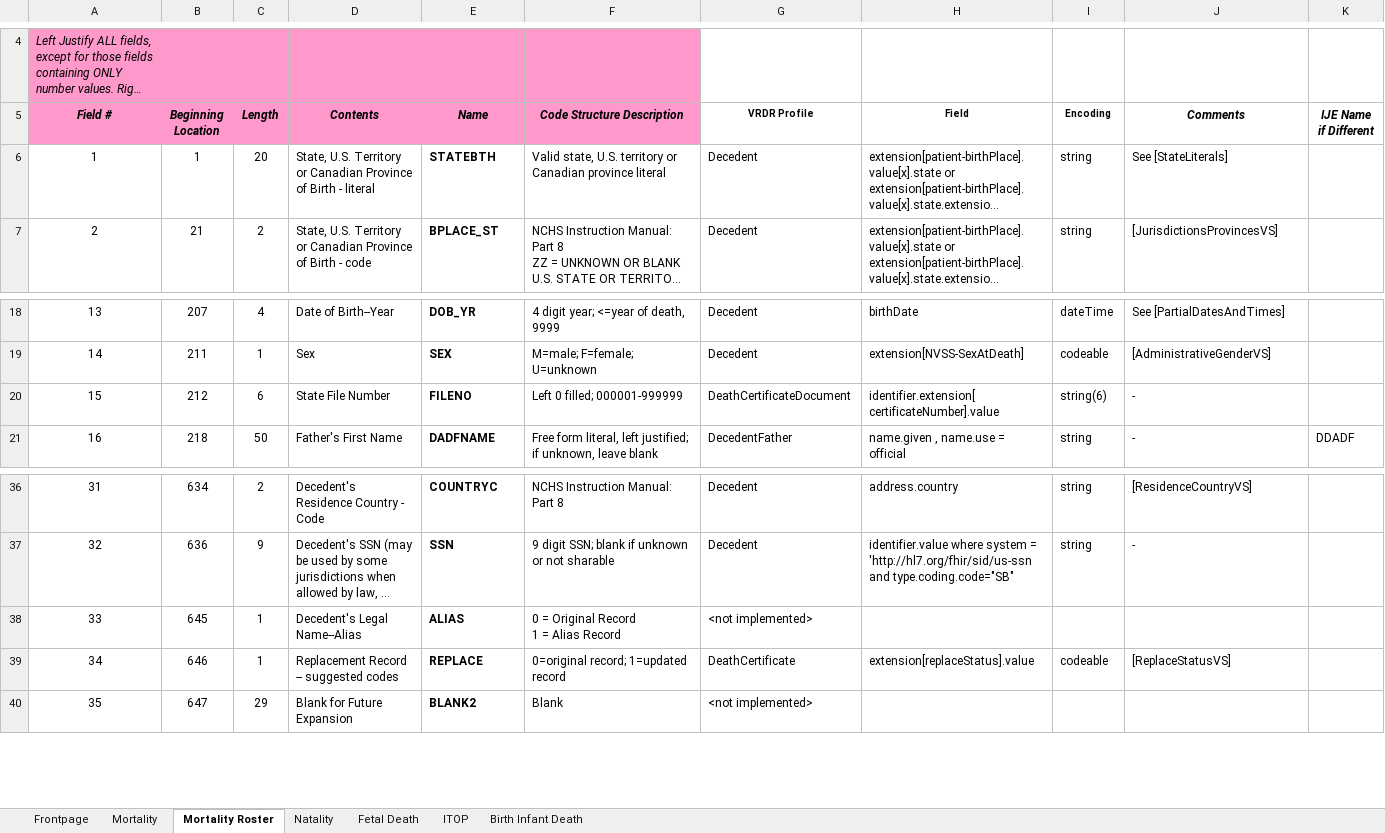
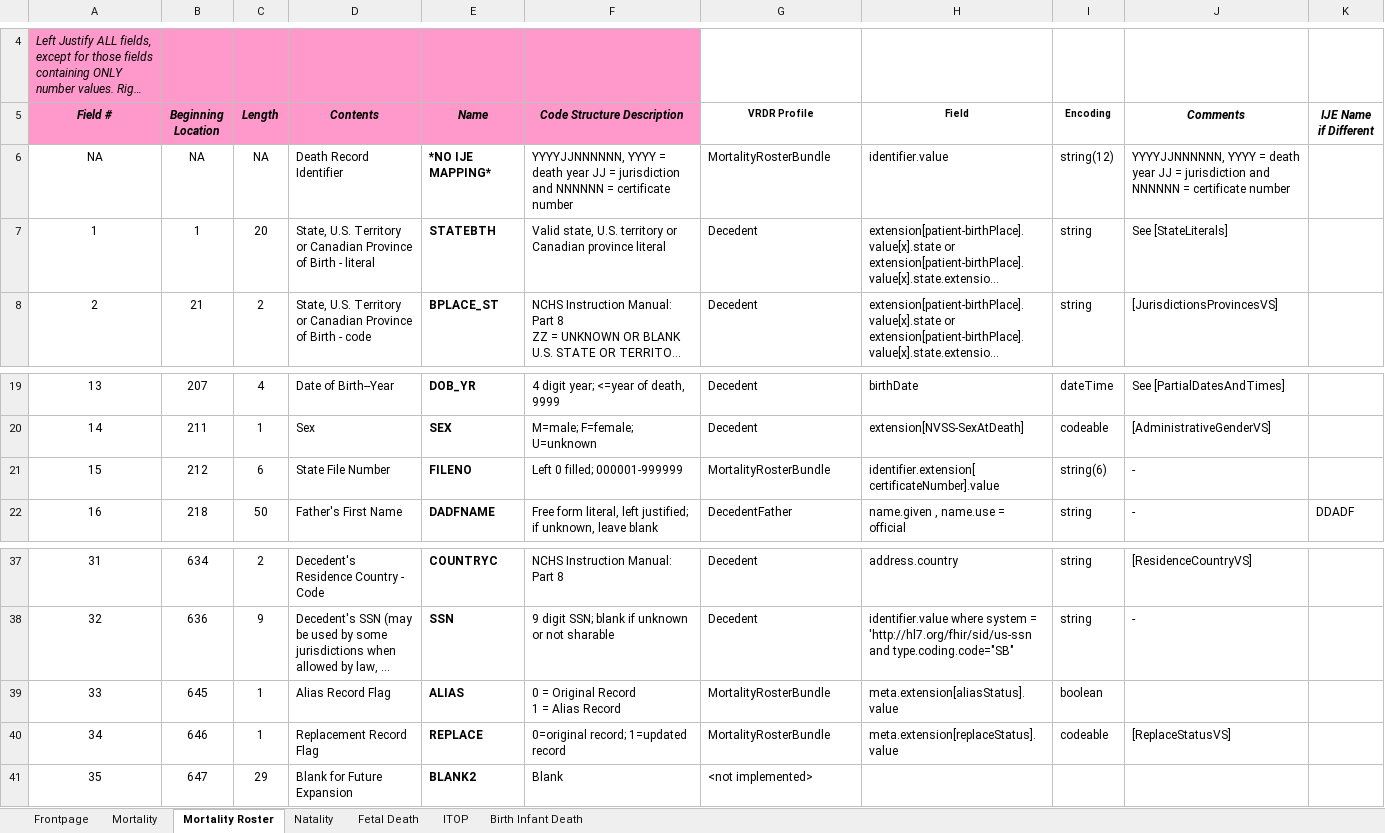
Before and after one commit to HL7/vrdr, an Excel workbook: input/images/IJE_File_Layouts_Version_2021_FHIR.xlsx, sheet Mortality Roster, drawn as a sheet; only a part is shown, gaps mark what is left out; long unchanged cells end in …; values as stored, in another font and other column widths than the file's, no borders; addresses are those after the commit; the diff names each change by its address in the sheet, - before the commit and + after, or states it on an @@ line.

Commit message:
add MortalityRosterBundle and documentation

```diff
--- a/input/images/IJE_File_Layouts_Version_2021_FHIR.xlsx (sheet Mortality Roster)
+++ b/input/images/IJE_File_Layouts_Version_2021_FHIR.xlsx (sheet Mortality Roster)
+row 6: NA | NA | NA | Death Record Identifier | *NO IJE MAPPING* | YYYYJJNNNNNN, YYYY = death year JJ = jurisdiction and NNNNNN = certificate number | MortalityRosterBundle | identifier.value | string(12) | YYYYJJNNNNNN, YYYY = death year JJ = jurisdiction and NNNNNN = certificate number
-G21 (VRDR Profile): DeathCertificateDocument
+G21 (VRDR Profile): MortalityRosterBundle
-D39 (Contents): Decedent's Legal Name--Alias
+D39 (Contents): Alias Record Flag
-G39 (VRDR Profile): <not implemented>
+G39 (VRDR Profile): MortalityRosterBundle
-H39 (Field): (empty)
+H39 (Field): meta.extension[aliasStatus].value
-I39 (Encoding): (empty)
+I39 (Encoding): boolean
-D40 (Contents): Replacement Record -- suggested codes
+D40 (Contents): Replacement Record Flag
-G40 (VRDR Profile): DeathCertificate
+G40 (VRDR Profile): MortalityRosterBundle
-H40 (Field): extension[replaceStatus].value
+H40 (Field): meta.extension[replaceStatus].value
```
Also changed, not shown: sheet Mortality, 12 other files.
